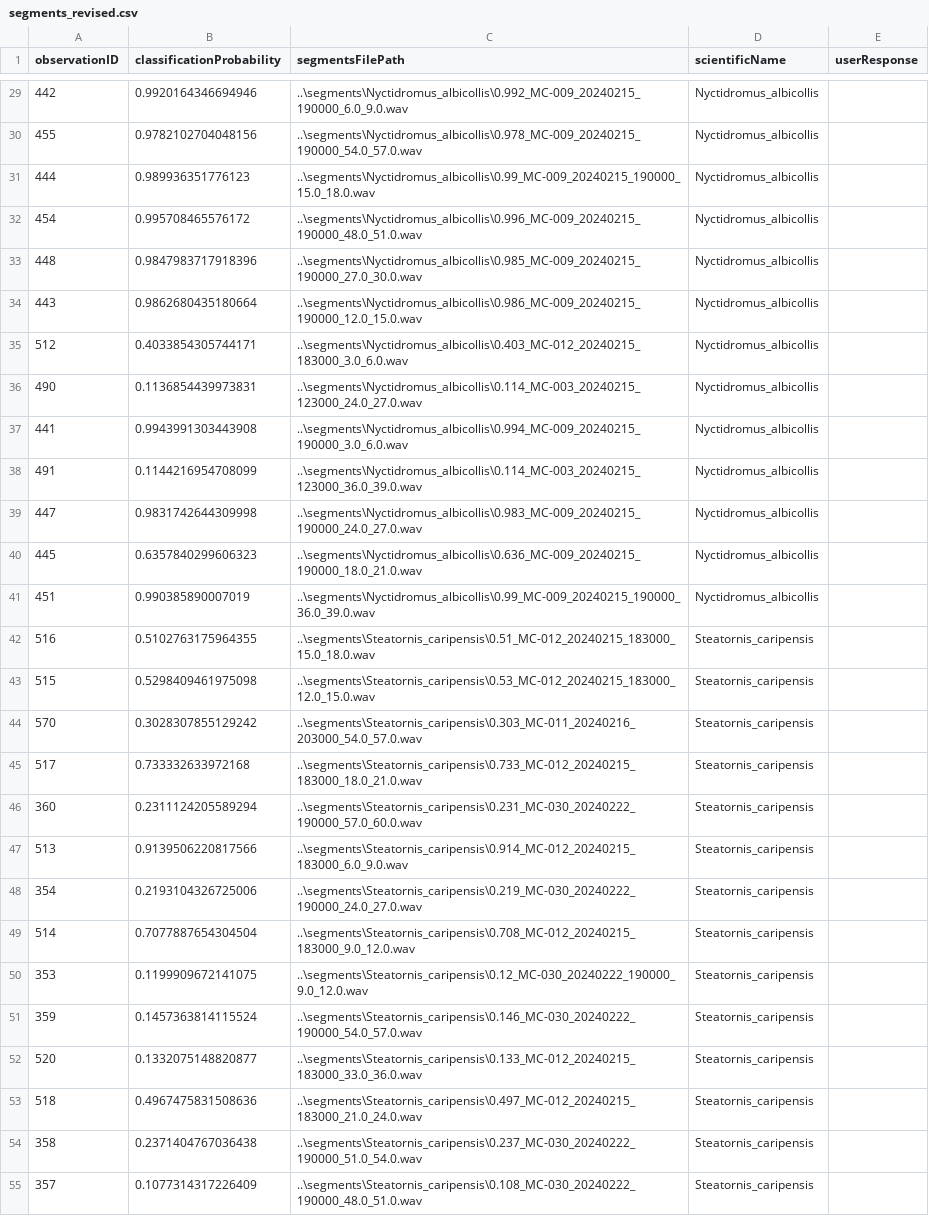
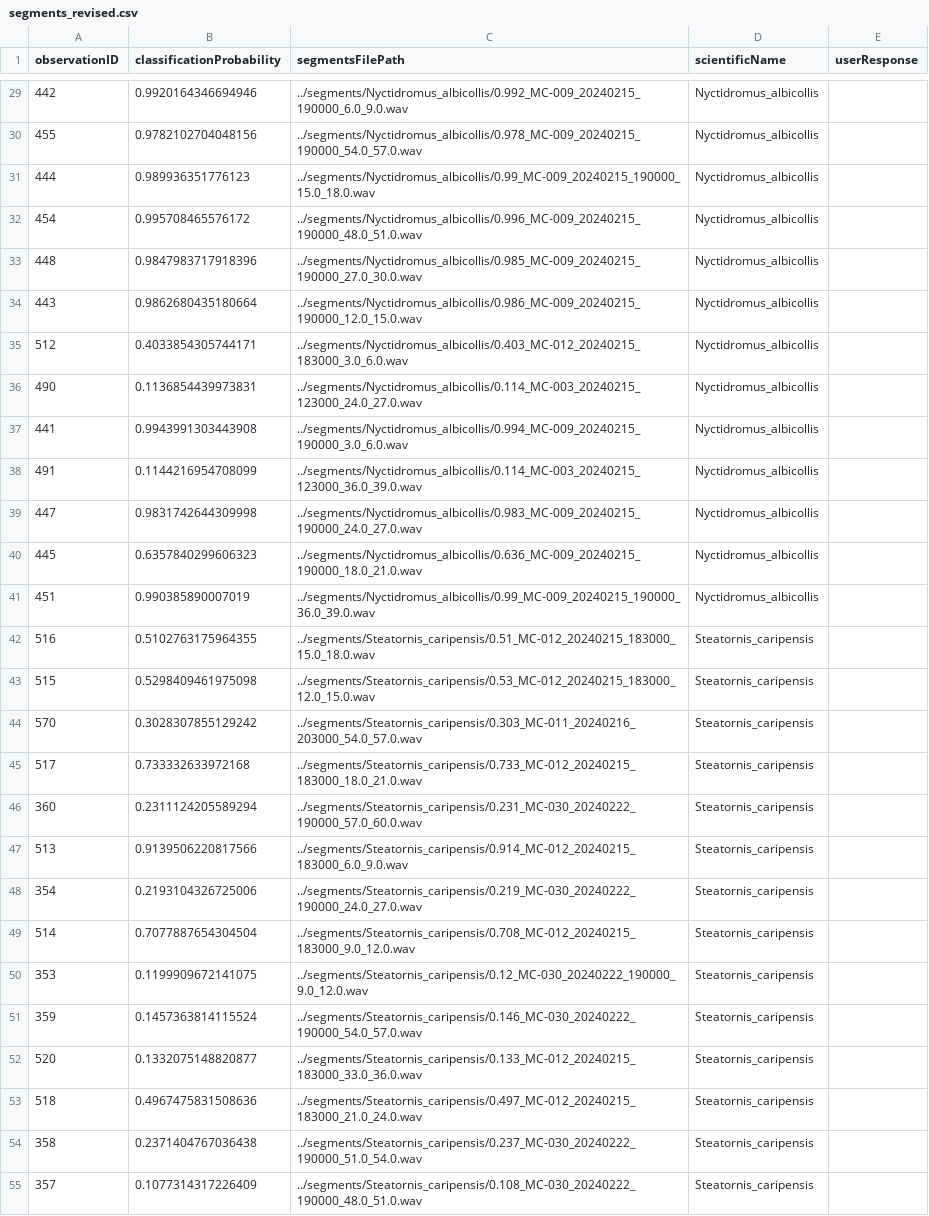
Before and after one commit to juansulloa/audita, a CSV file: output/segments_revised.csv, drawn as a sheet; only a part is shown, gaps mark what is left out; the diff covers the shown part only; the diff names each change by its address in the sheet, - before the commit and + after, or states it on an @@ line.

```diff
--- a/output/segments_revised.csv
+++ b/output/segments_revised.csv
-C29 (segmentsFilePath): ..\segments\Nyctidromus_albicollis\0.992_MC-009_20240215_190000_6.0_9.0.wav
+C29 (segmentsFilePath): ../segments/Nyctidromus_albicollis/0.992_MC-009_20240215_190000_6.0_9.0.wav
-C30 (segmentsFilePath): ..\segments\Nyctidromus_albicollis\0.978_MC-009_20240215_190000_54.0_57.0.wav
+C30 (segmentsFilePath): ../segments/Nyctidromus_albicollis/0.978_MC-009_20240215_190000_54.0_57.0.wav
-C31 (segmentsFilePath): ..\segments\Nyctidromus_albicollis\0.99_MC-009_20240215_190000_15.0_18.0.wav
+C31 (segmentsFilePath): ../segments/Nyctidromus_albicollis/0.99_MC-009_20240215_190000_15.0_18.0.wav
-C32 (segmentsFilePath): ..\segments\Nyctidromus_albicollis\0.996_MC-009_20240215_190000_48.0_51.0.wav
+C32 (segmentsFilePath): ../segments/Nyctidromus_albicollis/0.996_MC-009_20240215_190000_48.0_51.0.wav
-C33 (segmentsFilePath): ..\segments\Nyctidromus_albicollis\0.985_MC-009_20240215_190000_27.0_30.0.wav
+C33 (segmentsFilePath): ../segments/Nyctidromus_albicollis/0.985_MC-009_20240215_190000_27.0_30.0.wav
-C34 (segmentsFilePath): ..\segments\Nyctidromus_albicollis\0.986_MC-009_20240215_190000_12.0_15.0.wav
+C34 (segmentsFilePath): ../segments/Nyctidromus_albicollis/0.986_MC-009_20240215_190000_12.0_15.0.wav
-C35 (segmentsFilePath): ..\segments\Nyctidromus_albicollis\0.403_MC-012_20240215_183000_3.0_6.0.wav
+C35 (segmentsFilePath): ../segments/Nyctidromus_albicollis/0.403_MC-012_20240215_183000_3.0_6.0.wav
-C36 (segmentsFilePath): ..\segments\Nyctidromus_albicollis\0.114_MC-003_20240215_123000_24.0_27.0.wav
+C36 (segmentsFilePath): ../segments/Nyctidromus_albicollis/0.114_MC-003_20240215_123000_24.0_27.0.wav
-C37 (segmentsFilePath): ..\segments\Nyctidromus_albicollis\0.994_MC-009_20240215_190000_3.0_6.0.wav
+C37 (segmentsFilePath): ../segments/Nyctidromus_albicollis/0.994_MC-009_20240215_190000_3.0_6.0.wav
-C38 (segmentsFilePath): ..\segments\Nyctidromus_albicollis\0.114_MC-003_20240215_123000_36.0_39.0.wav
+C38 (segmentsFilePath): ../segments/Nyctidromus_albicollis/0.114_MC-003_20240215_123000_36.0_39.0.wav
-C39 (segmentsFilePath): ..\segments\Nyctidromus_albicollis\0.983_MC-009_20240215_190000_24.0_27.0.wav
+C39 (segmentsFilePath): ../segments/Nyctidromus_albicollis/0.983_MC-009_20240215_190000_24.0_27.0.wav
-C40 (segmentsFilePath): ..\segments\Nyctidromus_albicollis\0.636_MC-009_20240215_190000_18.0_21.0.wav
+C40 (segmentsFilePath): ../segments/Nyctidromus_albicollis/0.636_MC-009_20240215_190000_18.0_21.0.wav
-C41 (segmentsFilePath): ..\segments\Nyctidromus_albicollis\0.99_MC-009_20240215_190000_36.0_39.0.wav
+C41 (segmentsFilePath): ../segments/Nyctidromus_albicollis/0.99_MC-009_20240215_190000_36.0_39.0.wav
-C42 (segmentsFilePath): ..\segments\Steatornis_caripensis\0.51_MC-012_20240215_183000_15.0_18.0.wav
+C42 (segmentsFilePath): ../segments/Steatornis_caripensis/0.51_MC-012_20240215_183000_15.0_18.0.wav
-C43 (segmentsFilePath): ..\segments\Steatornis_caripensis\0.53_MC-012_20240215_183000_12.0_15.0.wav
+C43 (segmentsFilePath): ../segments/Steatornis_caripensis/0.53_MC-012_20240215_183000_12.0_15.0.wav
-C44 (segmentsFilePath): ..\segments\Steatornis_caripensis\0.303_MC-011_20240216_203000_54.0_57.0.wav
+C44 (segmentsFilePath): ../segments/Steatornis_caripensis/0.303_MC-011_20240216_203000_54.0_57.0.wav
-C45 (segmentsFilePath): ..\segments\Steatornis_caripensis\0.733_MC-012_20240215_183000_18.0_21.0.wav
+C45 (segmentsFilePath): ../segments/Steatornis_caripensis/0.733_MC-012_20240215_183000_18.0_21.0.wav
-C46 (segmentsFilePath): ..\segments\Steatornis_caripensis\0.231_MC-030_20240222_190000_57.0_60.0.wav
+C46 (segmentsFilePath): ../segments/Steatornis_caripensis/0.231_MC-030_20240222_190000_57.0_60.0.wav
-C47 (segmentsFilePath): ..\segments\Steatornis_caripensis\0.914_MC-012_20240215_183000_6.0_9.0.wav
+C47 (segmentsFilePath): ../segments/Steatornis_caripensis/0.914_MC-012_20240215_183000_6.0_9.0.wav
-C48 (segmentsFilePath): ..\segments\Steatornis_caripensis\0.219_MC-030_20240222_190000_24.0_27.0.wav
+C48 (segmentsFilePath): ../segments/Steatornis_caripensis/0.219_MC-030_20240222_190000_24.0_27.0.wav
-C49 (segmentsFilePath): ..\segments\Steatornis_caripensis\0.708_MC-012_20240215_183000_9.0_12.0.wav
+C49 (segmentsFilePath): ../segments/Steatornis_caripensis/0.708_MC-012_20240215_183000_9.0_12.0.wav
-C50 (segmentsFilePath): ..\segments\Steatornis_caripensis\0.12_MC-030_20240222_190000_9.0_12.0.wav
+C50 (segmentsFilePath): ../segments/Steatornis_caripensis/0.12_MC-030_20240222_190000_9.0_12.0.wav
-C51 (segmentsFilePath): ..\segments\Steatornis_caripensis\0.146_MC-030_20240222_190000_54.0_57.0.wav
+C51 (segmentsFilePath): ../segments/Steatornis_caripensis/0.146_MC-030_20240222_190000_54.0_57.0.wav
-C52 (segmentsFilePath): ..\segments\Steatornis_caripensis\0.133_MC-012_20240215_183000_33.0_36.0.wav
+C52 (segmentsFilePath): ../segments/Steatornis_caripensis/0.133_MC-012_20240215_183000_33.0_36.0.wav
-C53 (segmentsFilePath): ..\segments\Steatornis_caripensis\0.497_MC-012_20240215_183000_21.0_24.0.wav
+C53 (segmentsFilePath): ../segments/Steatornis_caripensis/0.497_MC-012_20240215_183000_21.0_24.0.wav
-C54 (segmentsFilePath): ..\segments\Steatornis_caripensis\0.237_MC-030_20240222_190000_51.0_54.0.wav
+C54 (segmentsFilePath): ../segments/Steatornis_caripensis/0.237_MC-030_20240222_190000_51.0_54.0.wav
-C55 (segmentsFilePath): ..\segments\Steatornis_caripensis\0.108_MC-030_20240222_190000_48.0_51.0.wav
+C55 (segmentsFilePath): ../segments/Steatornis_caripensis/0.108_MC-030_20240222_190000_48.0_51.0.wav
```
Also changed, not shown: 35 edited cells elsewhere in this file.
